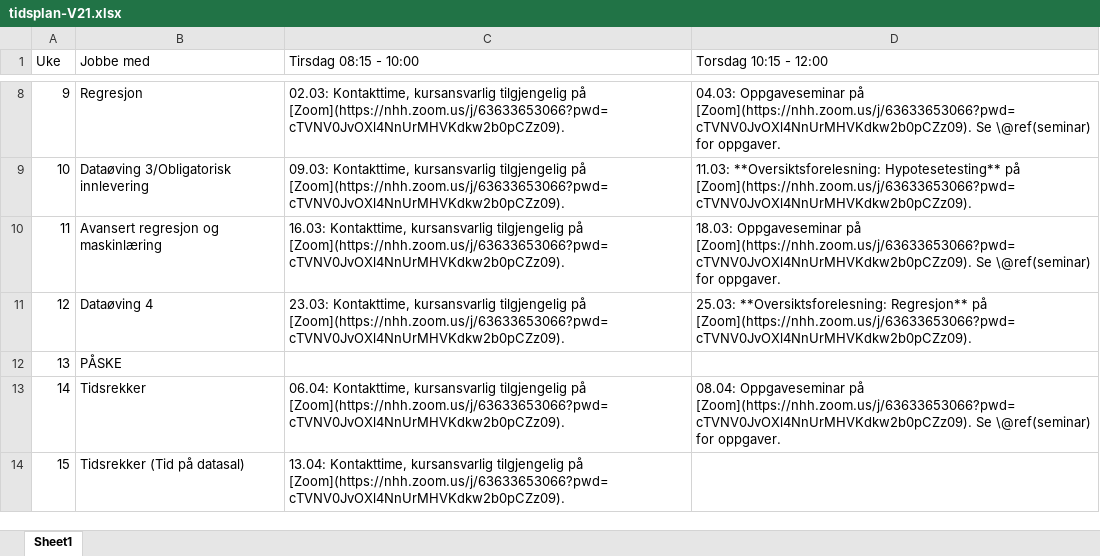
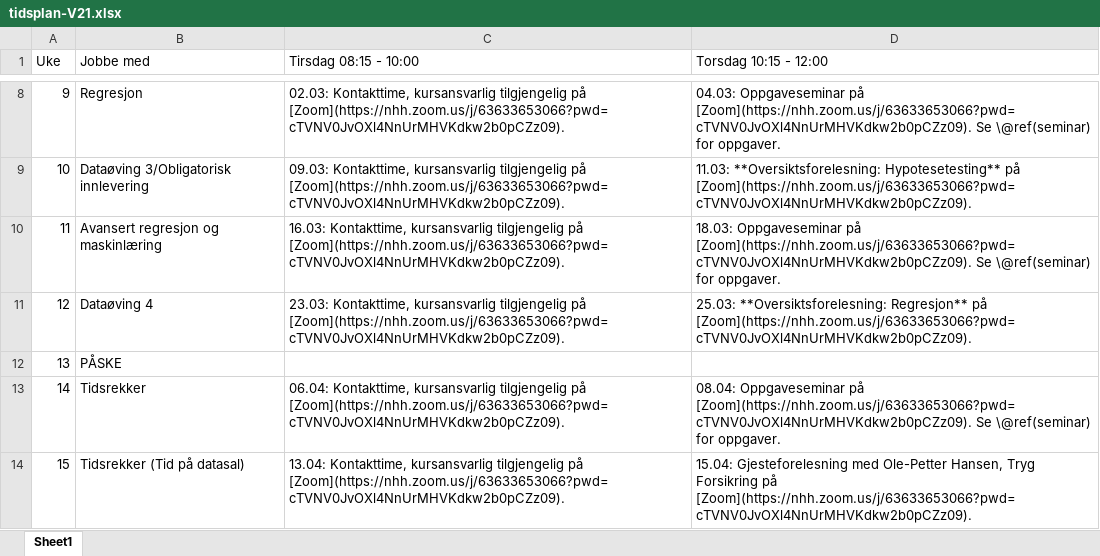
Before and after one commit to hotneim/met4, an Excel workbook: diverse/tidsplan-V21.xlsx, sheet Sheet1, drawn as a sheet; only a part is shown, gaps mark what is left out; values as stored, in another font and other column widths than the file's, no borders; the diff names each change by its address in the sheet, - before the commit and + after, or states it on an @@ line.

Commit message:
Rettet feil dato for gjesteforelesning

```diff
--- a/diverse/tidsplan-V21.xlsx (sheet Sheet1)
+++ b/diverse/tidsplan-V21.xlsx (sheet Sheet1)
-D14 (Torsdag 10:15 - 12:00): (empty)
+D14 (Torsdag 10:15 - 12:00): 15.04: Gjesteforelesning med Ole-Petter Hansen, Tryg Forsikring på [Zoom](https://nhh.zoom.us/j/63633653066?pwd=cTVNV0JvOXl4NnUrMHVKdkw2b0pCZz09).
```
Also changed, not shown: 2 other files.
